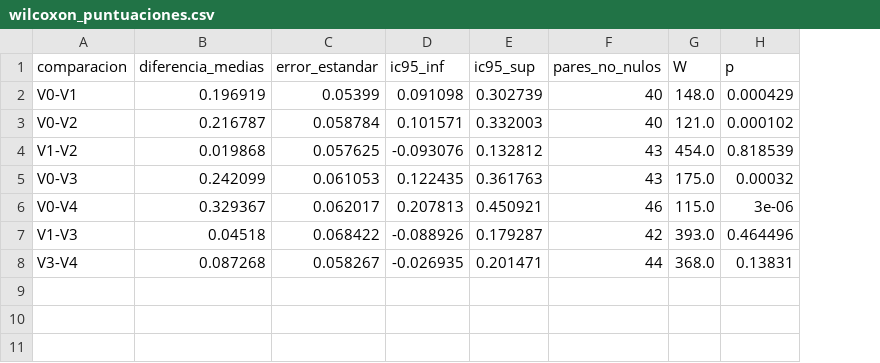
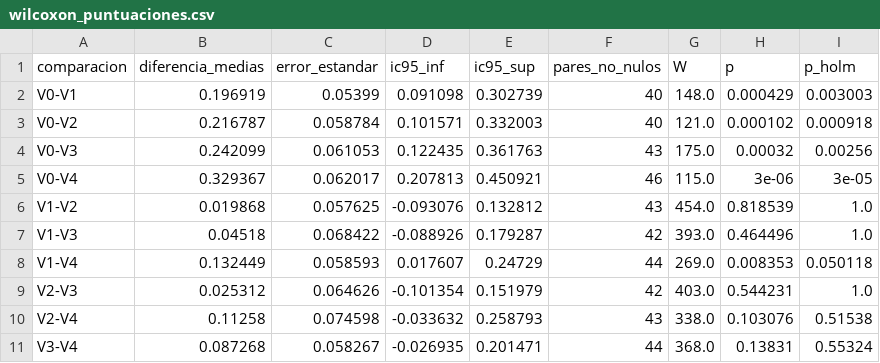
Before and after one commit to moisesbritez92/tfm_madi, a CSV file: memoria/datos/wilcoxon_puntuaciones.csv, drawn as a sheet; addresses are those after the commit; the diff names each change by its address in the sheet, - before the commit and + after, or states it on an @@ line.

```diff
--- a/memoria/datos/wilcoxon_puntuaciones.csv
+++ b/memoria/datos/wilcoxon_puntuaciones.csv
+column I (p_holm), rows 2-5: 0.003003 | 0.000918 | 0.00256 | 3e-05; row 7: 1.0; row 11: 0.55324
@@ row 4 moved to row 6: V1-V2 @@
+row 8: V1-V4 | 0.132449 | 0.058593 | 0.017607 | 0.24729 | 44 | 269.0 | 0.008353 | 0.050118
+row 9: V2-V3 | 0.025312 | 0.064626 | -0.101354 | 0.151979 | 42 | 403.0 | 0.544231 | 1.0
+row 10: V2-V4 | 0.11258 | 0.074598 | -0.033632 | 0.258793 | 43 | 338.0 | 0.103076 | 0.51538
```
Also changed, not shown: memoria/datos/dispersion_puntuaciones.csv, 18 other files.
